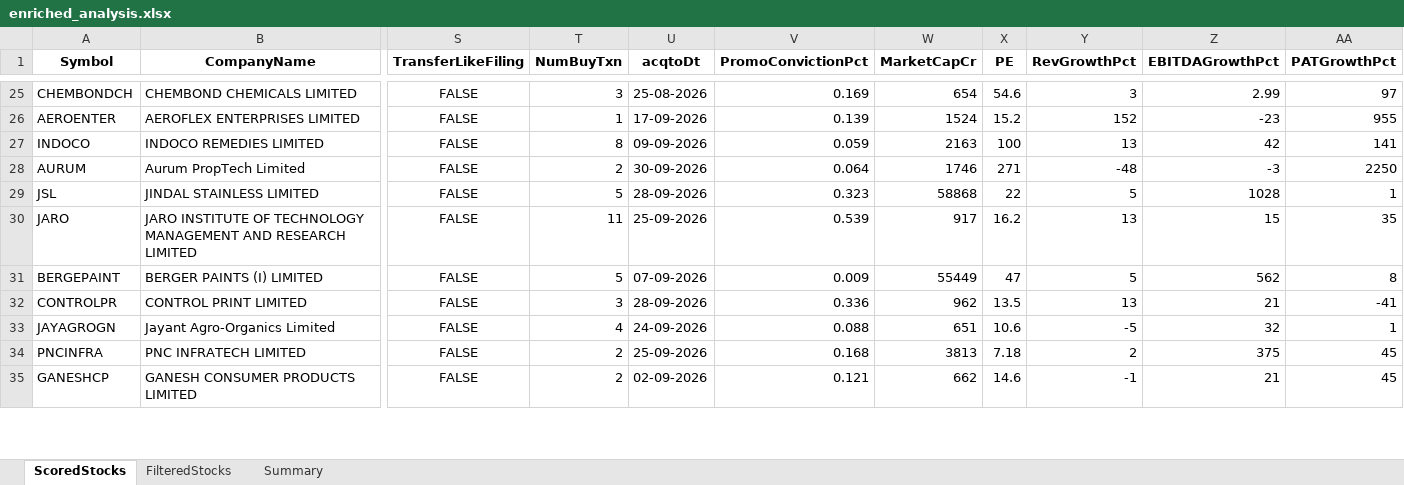
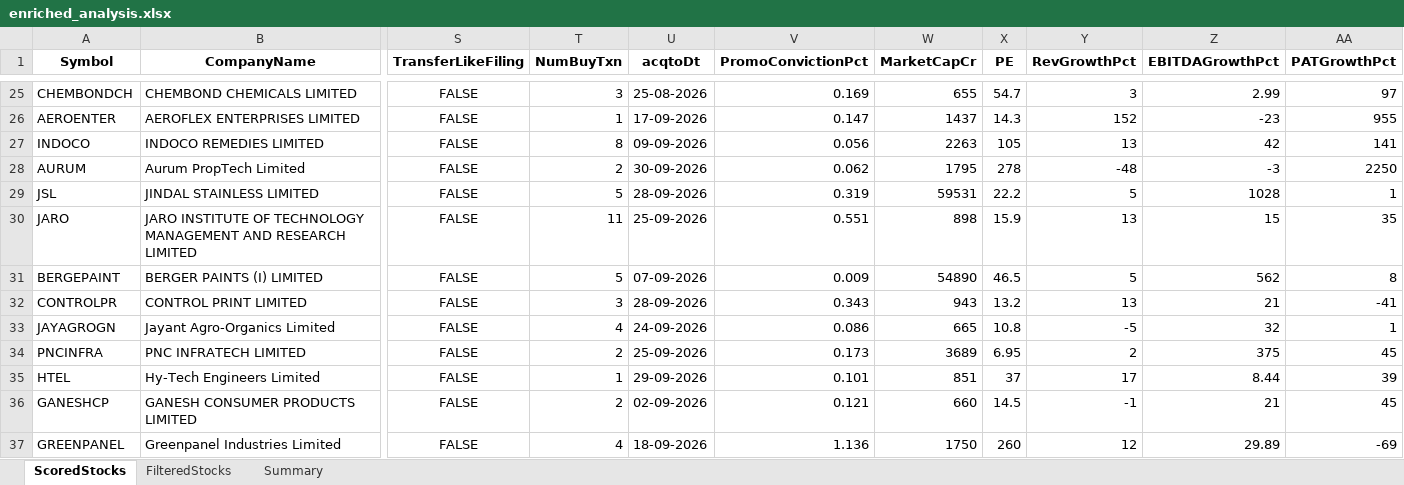
Before and after one commit to rajeshbedse/rbedse, an Excel workbook: output/2026-10-15/enriched_analysis.xlsx, sheet ScoredStocks, drawn as a sheet; only a part is shown, gaps mark what is left out; values as stored, in another font and other column widths than the file's, no borders; addresses are those after the commit; rows hold the shown columns only; the diff covers the shown part only; the diff names each change by its address in the sheet, - before the commit and + after, or states it on an @@ line.

```diff
--- a/output/2026-10-15/enriched_analysis.xlsx (sheet ScoredStocks)
+++ b/output/2026-10-15/enriched_analysis.xlsx (sheet ScoredStocks)
-W25 (MarketCapCr): 654
+W25 (MarketCapCr): 655
-X25 (PE): 54.6
+X25 (PE): 54.7
-V26 (PromoConvictionPct): 0.139
+V26 (PromoConvictionPct): 0.147
-W26 (MarketCapCr): 1524
+W26 (MarketCapCr): 1437
-X26 (PE): 15.2
+X26 (PE): 14.3
-V27 (PromoConvictionPct): 0.059
+V27 (PromoConvictionPct): 0.056
-W27 (MarketCapCr): 2163
+W27 (MarketCapCr): 2263
-X27 (PE): 100
+X27 (PE): 105
-V28 (PromoConvictionPct): 0.064
+V28 (PromoConvictionPct): 0.062
-W28 (MarketCapCr): 1746
+W28 (MarketCapCr): 1795
-X28 (PE): 271
+X28 (PE): 278
-V29 (PromoConvictionPct): 0.323
+V29 (PromoConvictionPct): 0.319
-W29 (MarketCapCr): 58868
+W29 (MarketCapCr): 59531
-X29 (PE): 22
+X29 (PE): 22.2
-V30 (PromoConvictionPct): 0.539
+V30 (PromoConvictionPct): 0.551
-W30 (MarketCapCr): 917
+W30 (MarketCapCr): 898
-X30 (PE): 16.2
+X30 (PE): 15.9
-W31 (MarketCapCr): 55449
+W31 (MarketCapCr): 54890
-X31 (PE): 47
+X31 (PE): 46.5
-V32 (PromoConvictionPct): 0.336
+V32 (PromoConvictionPct): 0.343
-W32 (MarketCapCr): 962
+W32 (MarketCapCr): 943
-X32 (PE): 13.5
+X32 (PE): 13.2
-V33 (PromoConvictionPct): 0.088
+V33 (PromoConvictionPct): 0.086
-W33 (MarketCapCr): 651
+W33 (MarketCapCr): 665
-X33 (PE): 10.6
+X33 (PE): 10.8
-V34 (PromoConvictionPct): 0.168
+V34 (PromoConvictionPct): 0.173
-W34 (MarketCapCr): 3813
+W34 (MarketCapCr): 3689
-X34 (PE): 7.18
+X34 (PE): 6.95
+row 35: HTEL | Hy-Tech Engineers Limited | FALSE | 1 | 29-09-2026 | 0.101 | 851 | 37 | 17 | 8.44 | 39
-W36 (MarketCapCr): 662
+W36 (MarketCapCr): 660
-X36 (PE): 14.6
+X36 (PE): 14.5
+row 37: GREENPANEL | Greenpanel Industries Limited | FALSE | 4 | 18-09-2026 | 1.136 | 1750 | 260 | 12 | 29.89 | -69
```
Also changed, not shown: 2 added rows, 4 removed rows and 163 edited cells elsewhere in this sheet, sheet FilteredStocks, 5 other files.
